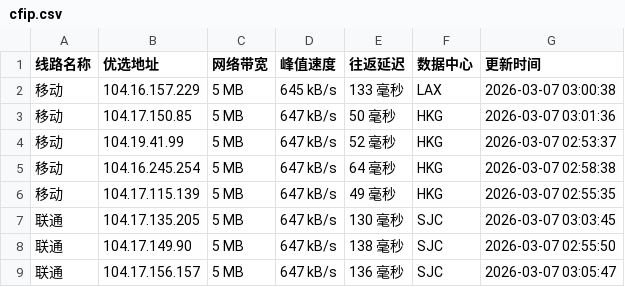
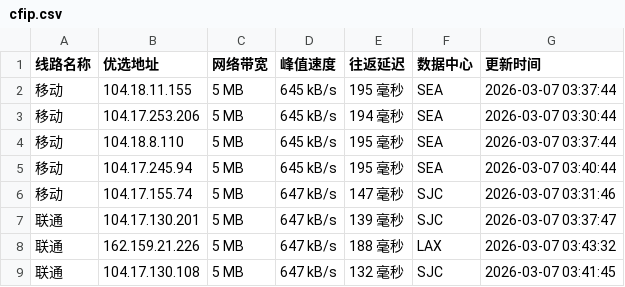
Before and after one commit to mading789/cfipv4db, a CSV file: cfip.csv, drawn as a sheet; only a part is shown; the diff covers the shown part only.

```diff
--- a/cfip.csv
+++ b/cfip.csv
@@ -1,9 +1,9 @@
 线路名称,优选地址,网络带宽,峰值速度,往返延迟,数据中心,更新时间
-移动,104.16.157.229,5 MB,645 kB/s,133 毫秒,LAX,2026-03-07 03:00:38
-移动,104.17.150.85,5 MB,647 kB/s,50 毫秒,HKG,2026-03-07 03:01:36
-移动,104.19.41.99,5 MB,647 kB/s,52 毫秒,HKG,2026-03-07 02:53:37
-移动,104.16.245.254,5 MB,647 kB/s,64 毫秒,HKG,2026-03-07 02:58:38
-移动,104.17.115.139,5 MB,647 kB/s,49 毫秒,HKG,2026-03-07 02:55:35
-联通,104.17.135.205,5 MB,647 kB/s,130 毫秒,SJC,2026-03-07 03:03:45
-联通,104.17.149.90,5 MB,647 kB/s,138 毫秒,SJC,2026-03-07 02:55:50
-联通,104.17.156.157,5 MB,647 kB/s,136 毫秒,SJC,2026-03-07 03:05:47
+移动,104.18.11.155,5 MB,645 kB/s,195 毫秒,SEA,2026-03-07 03:37:44
+移动,104.17.253.206,5 MB,645 kB/s,194 毫秒,SEA,2026-03-07 03:30:44
+移动,104.18.8.110,5 MB,645 kB/s,195 毫秒,SEA,2026-03-07 03:37:44
+移动,104.17.245.94,5 MB,645 kB/s,195 毫秒,SEA,2026-03-07 03:40:44
+移动,104.17.155.74,5 MB,647 kB/s,147 毫秒,SJC,2026-03-07 03:31:46
+联通,104.17.130.201,5 MB,647 kB/s,139 毫秒,SJC,2026-03-07 03:37:47
+联通,162.159.21.226,5 MB,647 kB/s,188 毫秒,LAX,2026-03-07 03:43:32
+联通,104.17.130.108,5 MB,647 kB/s,132 毫秒,SJC,2026-03-07 03:41:45
```
Also changed, not shown: 25 edited cells elsewhere in this file, 1 other file.
